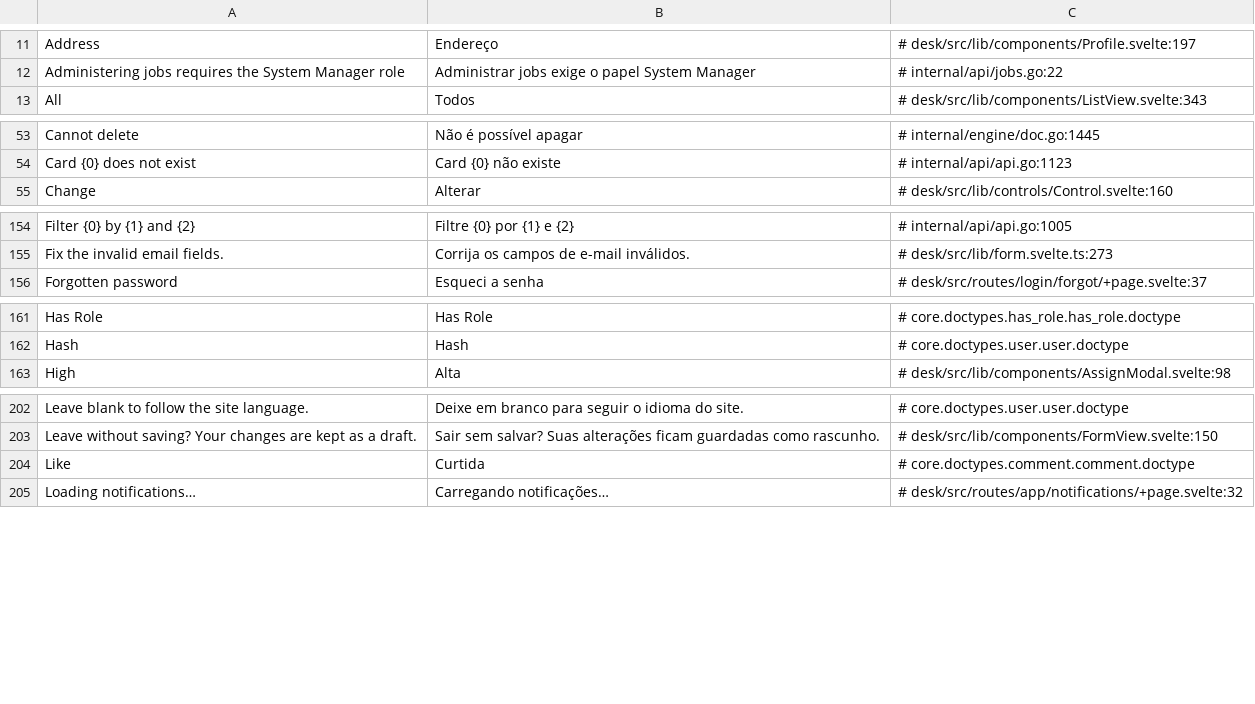
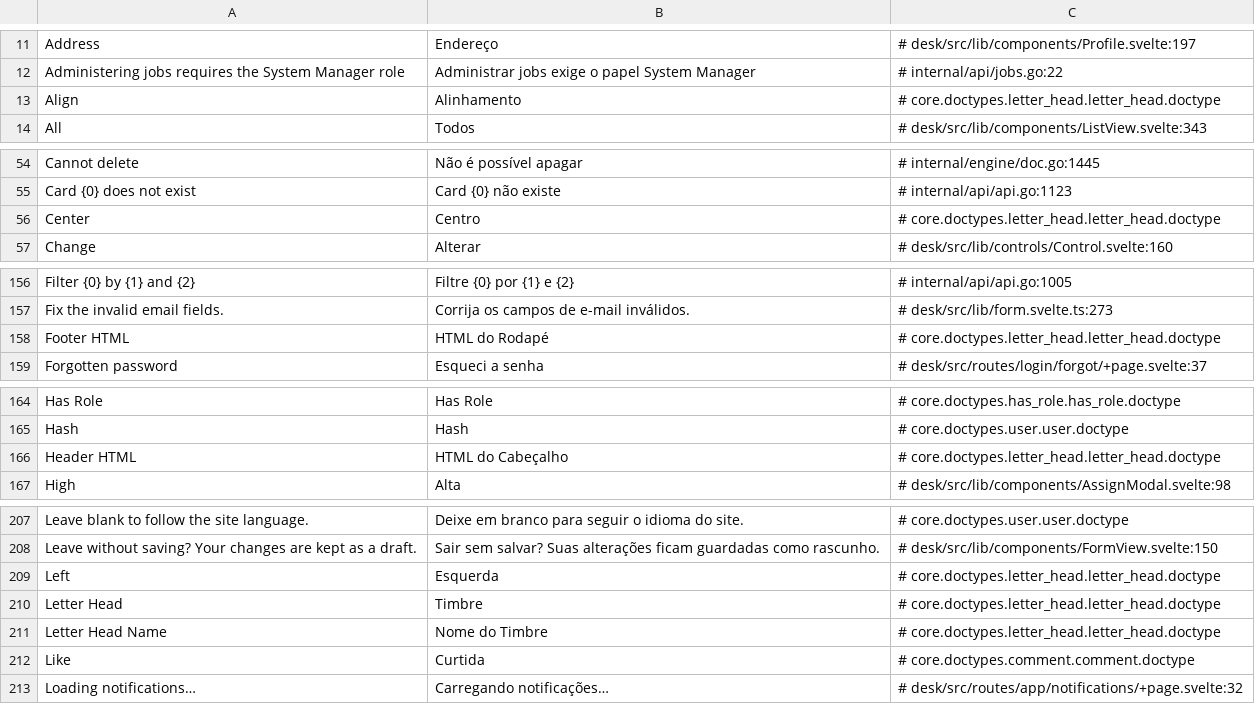
Before and after one commit to jrvidotti/ddcore, a CSV file: core/translations/pt-BR.csv, drawn as a sheet; only a part is shown, gaps mark what is left out; the diff covers the shown part only; the diff names each change by its address in the sheet, - before the commit and + after, or states it on an @@ line.

Commit message:
feat(core): add Letter Head doctype and translations

```diff
--- a/core/translations/pt-BR.csv
+++ b/core/translations/pt-BR.csv
+row 13: Align | Alinhamento | # core.doctypes.letter_head.letter_head.doctype
+row 56: Center | Centro | # core.doctypes.letter_head.letter_head.doctype
+row 158: Footer HTML | HTML do Rodapé | # core.doctypes.letter_head.letter_head.doctype
+row 166: Header HTML | HTML do Cabeçalho | # core.doctypes.letter_head.letter_head.doctype
+row 209: Left | Esquerda | # core.doctypes.letter_head.letter_head.doctype
+row 210: Letter Head | Timbre | # core.doctypes.letter_head.letter_head.doctype
+row 211: Letter Head Name | Nome do Timbre | # core.doctypes.letter_head.letter_head.doctype
```
Also changed, not shown: 3 added rows and 1 edited cell elsewhere in this file, 1 other file.
